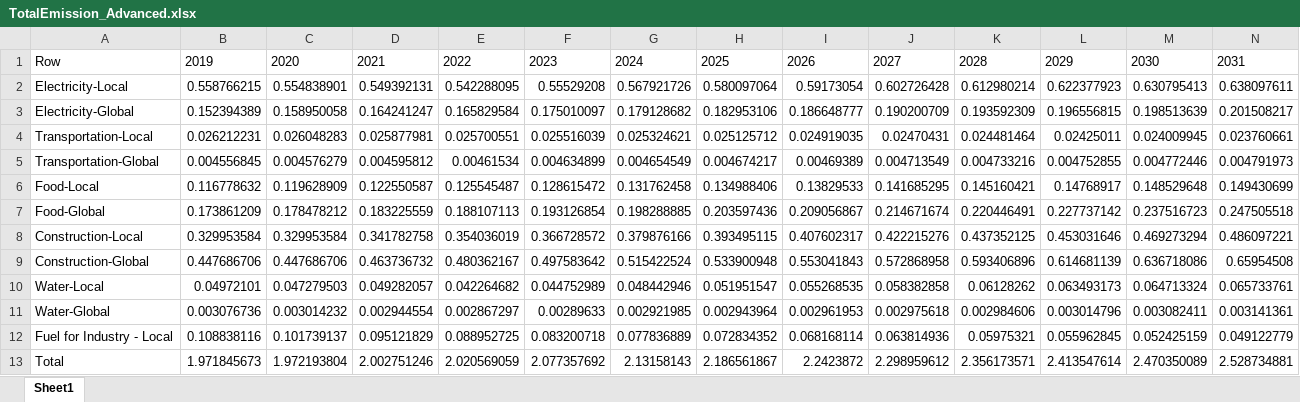
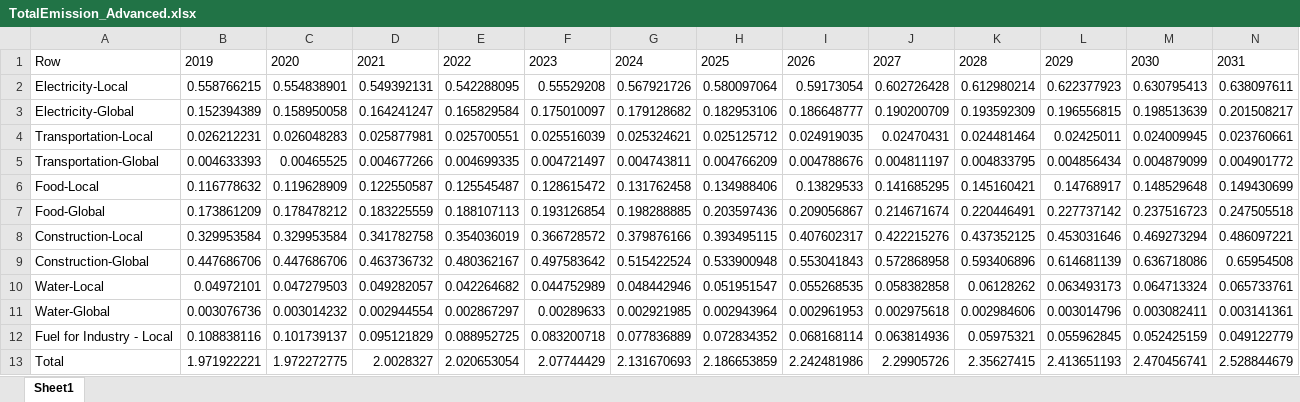
Before and after one commit to LidorTzur/NewVersionCities_Partial, an Excel workbook: TotalEmission_Advanced.xlsx, sheet Sheet1, drawn as a sheet; only a part is shown; values as stored, in another font and other column widths than the file's, no borders; removed rows and columns are numbered as before the commit, all else as after; rows hold the shown columns only; the diff names each change by its address in the sheet, - before the commit and + after, or states it on an @@ line.

```diff
--- a/TotalEmission_Advanced.xlsx (sheet Sheet1)
+++ b/TotalEmission_Advanced.xlsx (sheet Sheet1)
-row 5: Transportation-Global | 0.004556845 | 0.004576279 | 0.004595812 | 0.00461534 | 0.004634899 | 0.004654549 | 0.004674217 | 0.00469389 | 0.004713549 | 0.004733216 | 0.004752855 | 0.004772446 | 0.004791973
+row 5: Transportation-Global | 0.004633393 | 0.00465525 | 0.004677266 | 0.004699335 | 0.004721497 | 0.004743811 | 0.004766209 | 0.004788676 | 0.004811197 | 0.004833795 | 0.004856434 | 0.004879099 | 0.004901772
-row 13: Total | 1.971845673 | 1.972193804 | 2.002751246 | 2.020569059 | 2.077357692 | 2.13158143 | 2.186561867 | 2.2423872 | 2.298959612 | 2.356173571 | 2.413547614 | 2.470350089 | 2.528734881
+row 13: Total | 1.971922221 | 1.972272775 | 2.0028327 | 2.020653054 | 2.07744429 | 2.131670693 | 2.186653859 | 2.242481986 | 2.29905726 | 2.35627415 | 2.413651193 | 2.470456741 | 2.528844679
```
Also changed, not shown: Data/Data.xlsx, TotalEmission_Moderate.xlsx, 8 other files.
